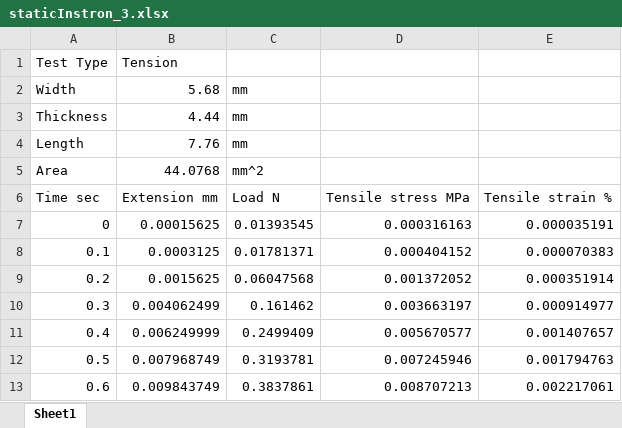
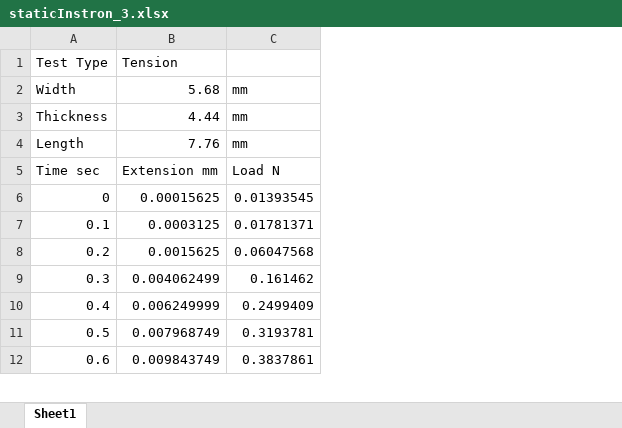
Before and after one commit to mengomarlene/CDTMatlabWorkshop, an Excel workbook: dataFiles/staticInstron_3.xlsx, sheet Sheet1, drawn as a sheet; only a part is shown; values as stored, in another font and other column widths than the file's, no borders; charts and pictures not drawn; removed rows and columns are numbered as before the commit, all else as after; the diff names each change by its address in the sheet, - before the commit and + after, or states it on an @@ line.

```diff
--- a/dataFiles/staticInstron_3.xlsx (sheet Sheet1)
+++ b/dataFiles/staticInstron_3.xlsx (sheet Sheet1)
-column D, rows 6-13: Tensile stress MPa | 0.000316163 | 0.000404152 | 0.001372052 | 0.003663197 | 0.005670577 | 0.007245946 | 0.008707213
-column E, rows 6-13: Tensile strain % | 0.000035191 | 0.000070383 | 0.000351914 | 0.000914977 | 0.001407657 | 0.001794763 | 0.002217061
-row 5: Area | 44.0768 | mm^2
```
Also changed, not shown: charts or pictures, dataFiles/staticInstron_1.xlsx, dataFiles/staticInstron_2.xlsx, 3 other files.
